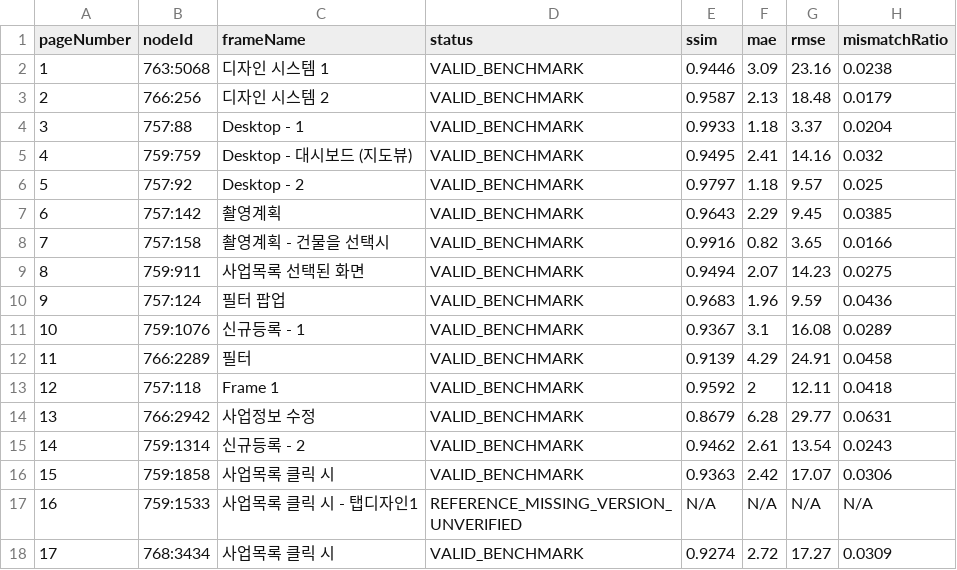
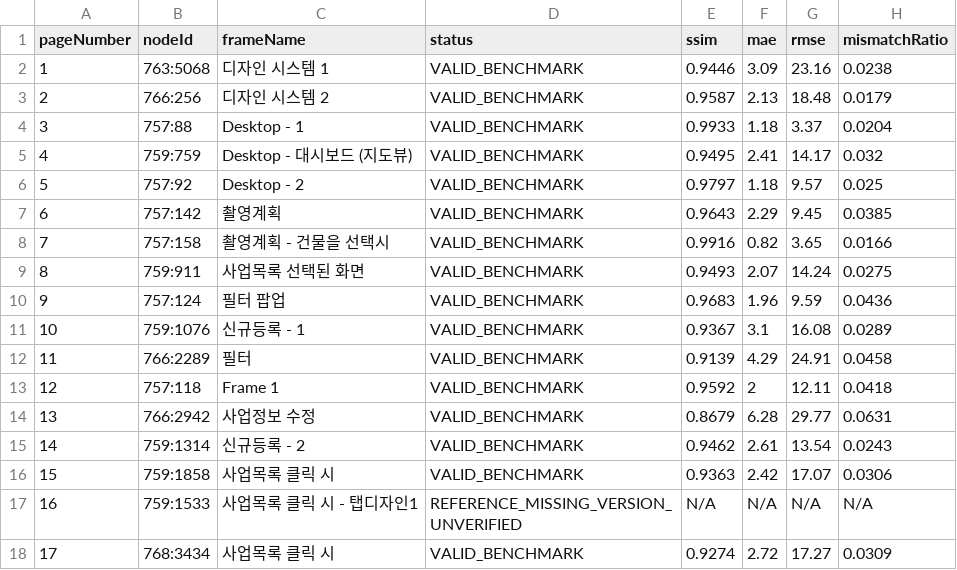
Before and after one commit to wldghs5s-max/Figma2Word, a CSV file: phase39-verification-foundation/metrics/production-verification.csv, drawn as a sheet.

```diff
--- a/phase39-verification-foundation/metrics/production-verification.csv
+++ b/phase39-verification-foundation/metrics/production-verification.csv
@@ -4,3 +4,3 @@ pageNumber,nodeId,frameName,status,ssim,mae,rmse,mismatchRatio
 3,"757:88","Desktop - 1",VALID_BENCHMARK,0.9933,1.18,3.37,0.0204
-4,"759:759","Desktop - 대시보드 (지도뷰)",VALID_BENCHMARK,0.9495,2.41,14.16,0.032
+4,"759:759","Desktop - 대시보드 (지도뷰)",VALID_BENCHMARK,0.9495,2.41,14.17,0.032
 5,"757:92","Desktop - 2",VALID_BENCHMARK,0.9797,1.18,9.57,0.025
@@ -8,3 +8,3 @@ pageNumber,nodeId,frameName,status,ssim,mae,rmse,mismatchRatio
 7,"757:158","촬영계획 - 건물을 선택시",VALID_BENCHMARK,0.9916,0.82,3.65,0.0166
-8,"759:911","사업목록 선택된 화면",VALID_BENCHMARK,0.9494,2.07,14.23,0.0275
+8,"759:911","사업목록 선택된 화면",VALID_BENCHMARK,0.9493,2.07,14.24,0.0275
 9,"757:124","필터 팝업",VALID_BENCHMARK,0.9683,1.96,9.59,0.0436
```
Also changed, not shown: 39 other files.
